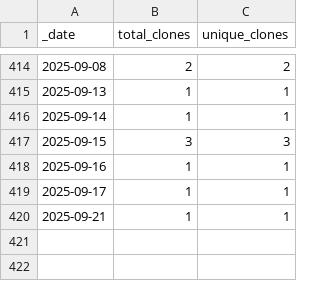
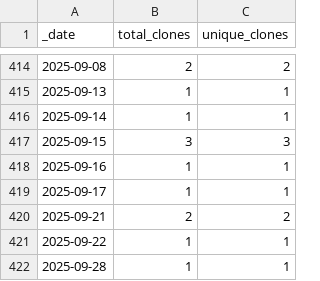
Before and after one commit to roberts-farm-of-ideas/2, a CSV file: traffic/clones.csv, drawn as a sheet; only a part is shown, gaps mark what is left out.

Commit message:
GitHub traffic

```diff
--- a/traffic/clones.csv
+++ b/traffic/clones.csv
@@ -419,2 +419,4 @@ _date,total_clones,unique_clones
 2025-09-17,1,1
-2025-09-21,1,1
+2025-09-21,2,2
+2025-09-22,1,1
+2025-09-28,1,1
```
Also changed, not shown: 1 other file.
